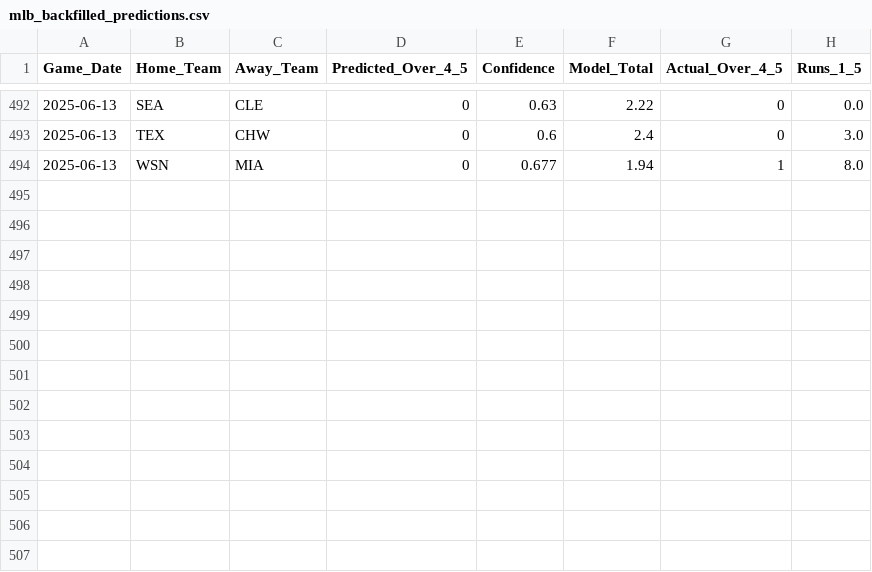
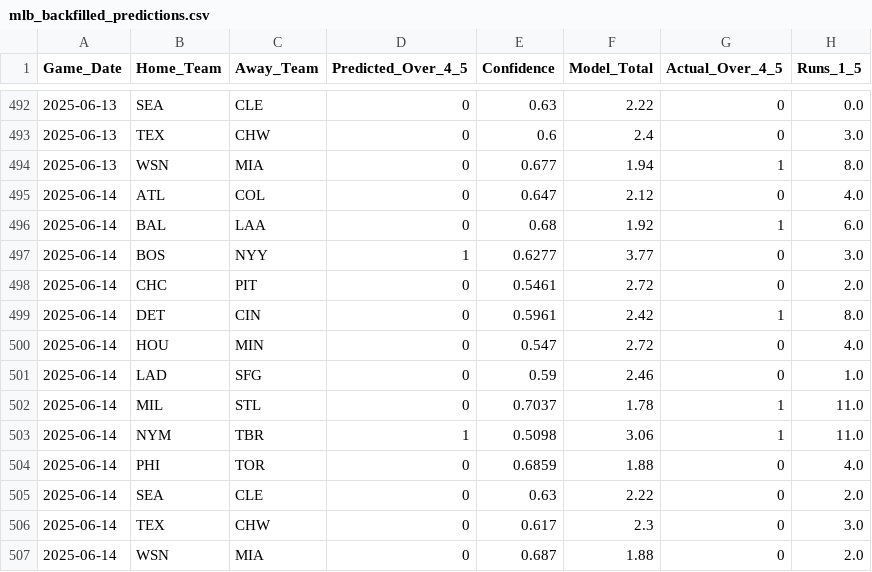
Before and after one commit to radgator13/boosted-innings-1-5, a CSV file: data/mlb_backfilled_predictions.csv, drawn as a sheet; only a part is shown, gaps mark what is left out.

```diff
--- a/data/mlb_backfilled_predictions.csv
+++ b/data/mlb_backfilled_predictions.csv
@@ -494 +494,14 @@ Game_Date,Home_Team,Away_Team,Predicted_Over_4_5,Confidence,Model_Total,Actual_O
 2025-06-13,WSN,MIA,0,0.677,1.94,1,8.0
+2025-06-14,ATL,COL,0,0.647,2.12,0,4.0
+2025-06-14,BAL,LAA,0,0.68,1.92,1,6.0
+2025-06-14,BOS,NYY,1,0.6277,3.77,0,3.0
+2025-06-14,CHC,PIT,0,0.5461,2.72,0,2.0
+2025-06-14,DET,CIN,0,0.5961,2.42,1,8.0
+2025-06-14,HOU,MIN,0,0.547,2.72,0,4.0
+2025-06-14,LAD,SFG,0,0.59,2.46,0,1.0
+2025-06-14,MIL,STL,0,0.7037,1.78,1,11.0
+2025-06-14,NYM,TBR,1,0.5098,3.06,1,11.0
+2025-06-14,PHI,TOR,0,0.6859,1.88,0,4.0
+2025-06-14,SEA,CLE,0,0.63,2.22,0,2.0
+2025-06-14,TEX,CHW,0,0.617,2.3,0,3.0
+2025-06-14,WSN,MIA,0,0.687,1.88,0,2.0
```
Also changed, not shown: data/mlb_boxscores_1to5.csv, data/mlb_boxscores_full.csv, 5 other files.
